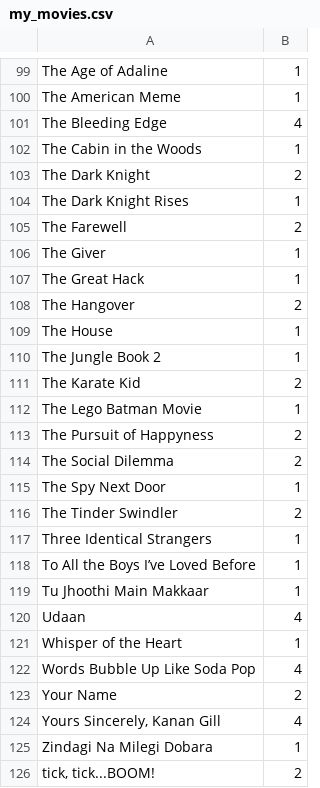
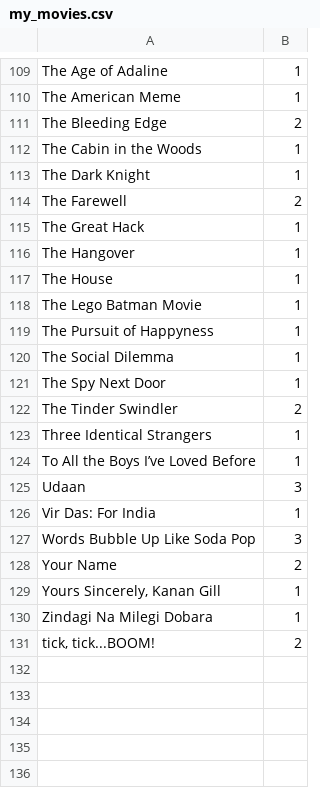
Before and after one commit to Adhikari-Priyanka/my_netflix_vis, a CSV file: my_movies.csv, drawn as a sheet; only a part is shown, gaps mark what is left out; the diff covers the shown part only.

```diff
--- a/my_movies.csv
+++ b/my_movies.csv
@@ -100,16 +110,12 @@ The Age of Adaline,1
 The American Meme,1
-The Bleeding Edge,4
+The Bleeding Edge,2
 The Cabin in the Woods,1
-The Dark Knight,2
-The Dark Knight Rises,1
+The Dark Knight,1
 The Farewell,2
-The Giver,1
 The Great Hack,1
-The Hangover,2
+The Hangover,1
 The House,1
-The Jungle Book 2,1
-The Karate Kid,2
 The Lego Batman Movie,1
-The Pursuit of Happyness,2
-The Social Dilemma,2
+The Pursuit of Happyness,1
+The Social Dilemma,1
 The Spy Next Door,1
@@ -118,8 +124,7 @@ Three Identical Strangers,1
 To All the Boys I’ve Loved Before,1
-Tu Jhoothi Main Makkaar,1
-Udaan,4
-Whisper of the Heart,1
-Words Bubble Up Like Soda Pop,4
+Udaan,3
+Vir Das: For India,1
+Words Bubble Up Like Soda Pop,3
 Your Name,2
-"Yours Sincerely, Kanan Gill",4
+"Yours Sincerely, Kanan Gill",1
 Zindagi Na Milegi Dobara,1
```
Also changed, not shown: 19 added rows, 9 removed rows and 28 edited cells elsewhere in this file, my_shows.csv, 1 other file.
